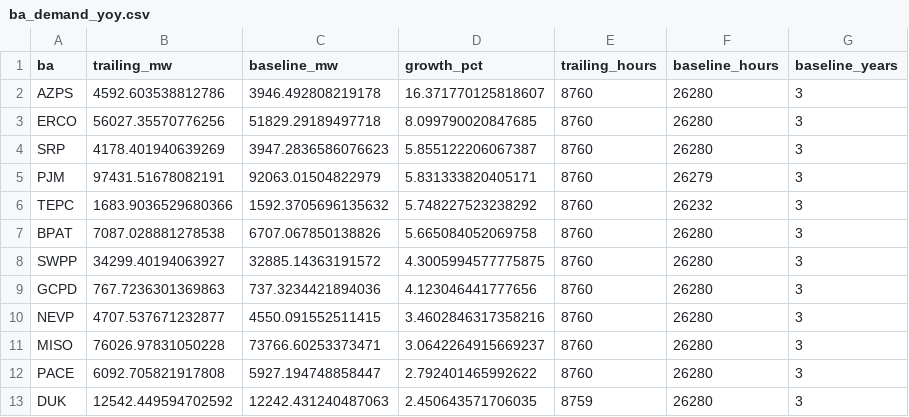
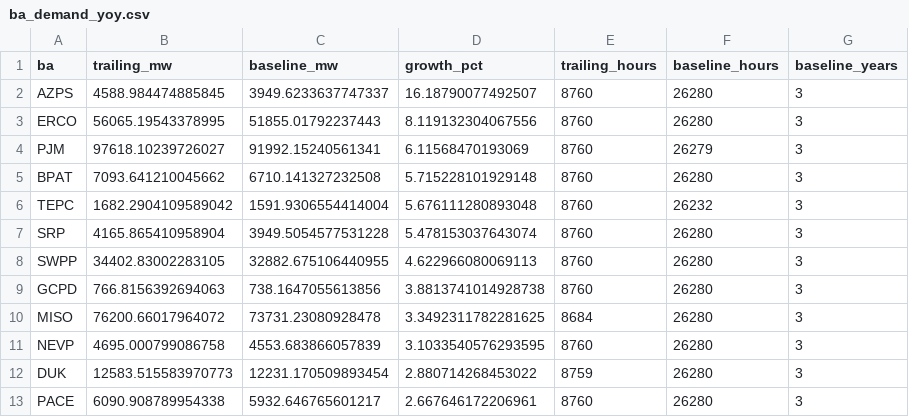
Before and after one commit to vxguo1/powertracker, a CSV file: data/cache/ba_demand_yoy.csv, drawn as a sheet; only a part is shown; the diff covers the shown part only.

Commit message:
refresh: EIA demand (2026-06-01)

```diff
--- a/data/cache/ba_demand_yoy.csv
+++ b/data/cache/ba_demand_yoy.csv
@@ -1,13 +1,13 @@
 ba,trailing_mw,baseline_mw,growth_pct,trailing_hours,baseline_hours,baseline_years
-AZPS,4592.603538812786,3946.492808219178,16.371770125818607,8760,26280,3
-ERCO,56027.35570776256,51829.29189497718,8.099790020847685,8760,26280,3
-SRP,4178.401940639269,3947.2836586076623,5.855122206067387,8760,26280,3
-PJM,97431.51678082191,92063.01504822979,5.831333820405171,8760,26279,3
-TEPC,1683.9036529680366,1592.3705696135632,5.748227523238292,8760,26232,3
-BPAT,7087.028881278538,6707.067850138826,5.665084052069758,8760,26280,3
-SWPP,34299.40194063927,32885.14363191572,4.3005994577775875,8760,26280,3
-GCPD,767.7236301369863,737.3234421894036,4.123046441777656,8760,26280,3
-NEVP,4707.537671232877,4550.091552511415,3.4602846317358216,8760,26280,3
-MISO,76026.97831050228,73766.60253373471,3.0642264915669237,8760,26280,3
-PACE,6092.705821917808,5927.194748858447,2.792401465992622,8760,26280,3
-DUK,12542.449594702592,12242.431240487063,2.450643571706035,8759,26280,3
+AZPS,4588.984474885845,3949.6233637747337,16.18790077492507,8760,26280,3
+ERCO,56065.19543378995,51855.01792237443,8.119132304067556,8760,26280,3
+PJM,97618.10239726027,91992.15240561341,6.11568470193069,8760,26279,3
+BPAT,7093.641210045662,6710.141327232508,5.715228101929148,8760,26280,3
+TEPC,1682.2904109589042,1591.9306554414004,5.676111280893048,8760,26232,3
+SRP,4165.865410958904,3949.5054577531228,5.478153037643074,8760,26280,3
+SWPP,34402.83002283105,32882.675106440955,4.622966080069113,8760,26280,3
+GCPD,766.8156392694063,738.1647055613856,3.8813741014928738,8760,26280,3
+MISO,76200.66017964072,73731.23080928478,3.3492311782281625,8684,26280,3
+NEVP,4695.000799086758,4553.683866057839,3.1033540576293595,8760,26280,3
+DUK,12583.515583970773,12231.170509893454,2.880714268453022,8759,26280,3
+PACE,6090.908789954338,5932.646765601217,2.667646172206961,8760,26280,3
```
Also changed, not shown: 4 added rows, 4 removed rows and 19 edited cells elsewhere in this file, 1 other file.
